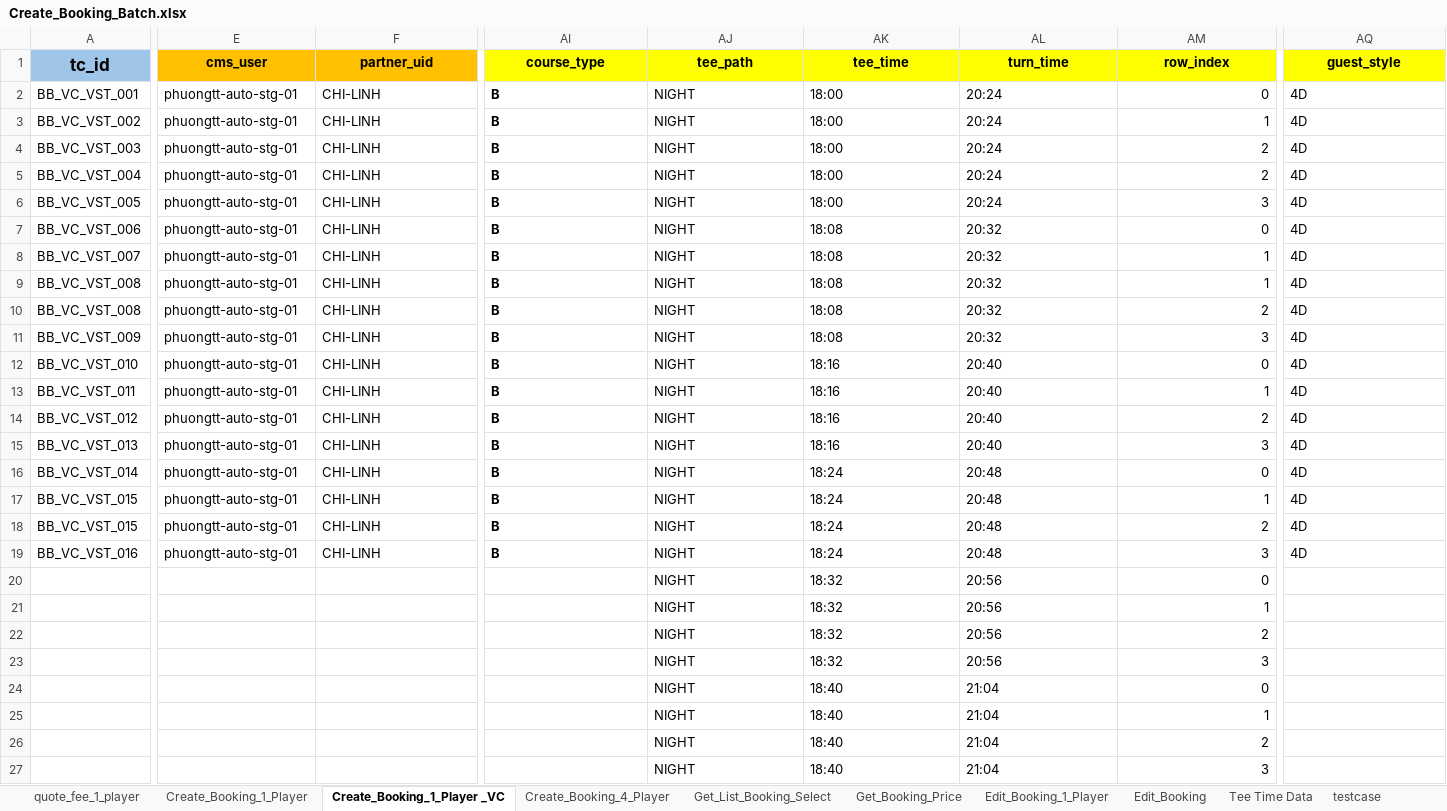
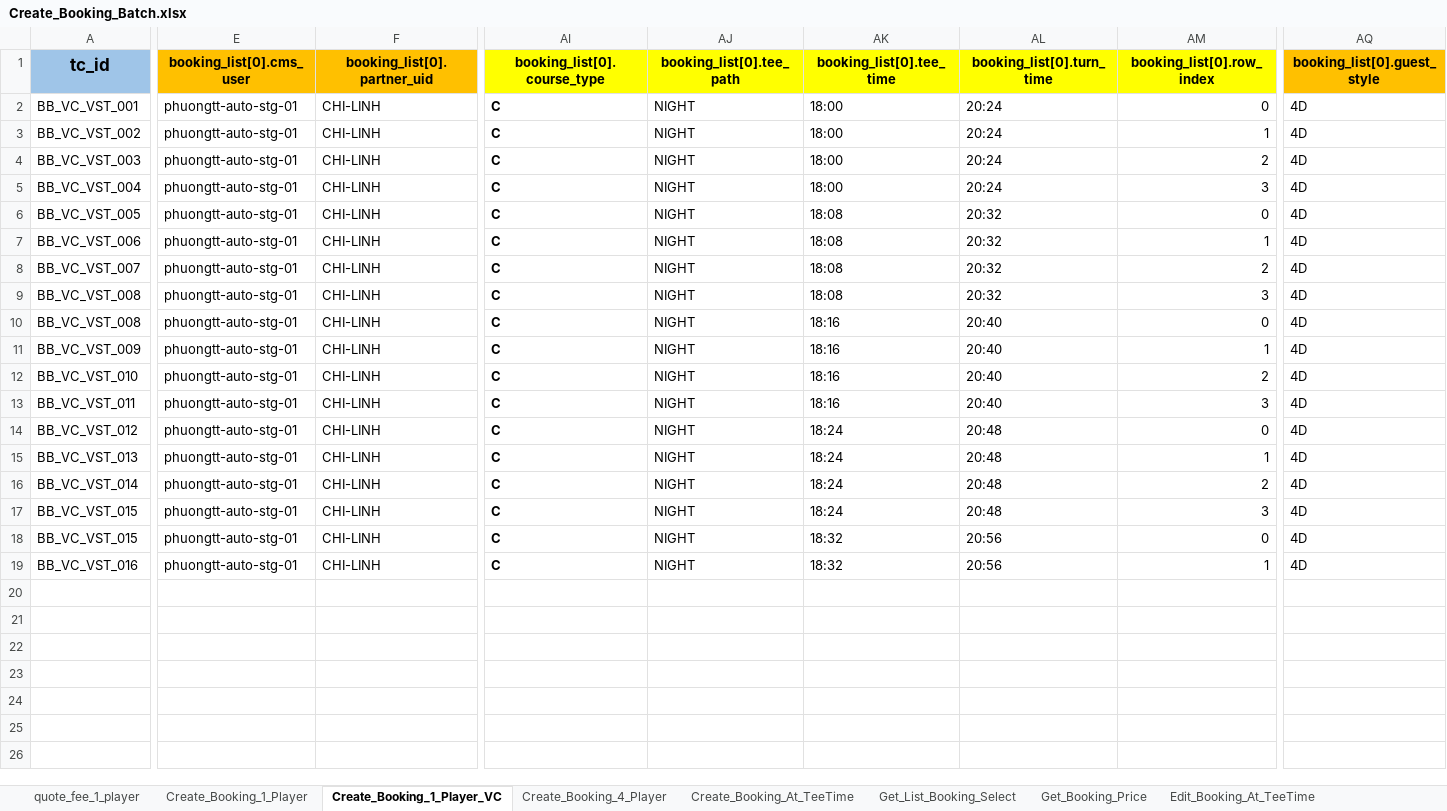
Before and after one commit to PhuongXinhGai/CARO_CMS_AUTO_API_STG, an Excel workbook: src/main/resources/input_excel_file/booking/Create_Booking_Batch.xlsx, sheet Create_Booking_1_Player_VC, drawn as a sheet; only a part is shown, gaps mark what is left out; values as stored, in another font and other column widths than the file's, no borders; rows hold the shown columns only; the diff covers the shown part only; the diff names each change by its address in the sheet, - before the commit and + after, or states it on an @@ line.

Commit message:
Update booking at tee time

```diff
--- a/src/main/resources/input_excel_file/booking/Create_Booking_Batch.xlsx (sheet Create_Booking_1_Player_VC)
+++ b/src/main/resources/input_excel_file/booking/Create_Booking_Batch.xlsx (sheet Create_Booking_1_Player_VC)
-sheet tab: Create_Booking_1_Player _VC
+sheet tab: Create_Booking_1_Player_VC
+sheet tab: Create_Booking_At_TeeTime
+sheet tab: Edit_Booking_At_TeeTime
-E1: cms_user
+E1: booking_list[0].cms_user
-F1: partner_uid
+F1: booking_list[0].partner_uid
-AI1: course_type
+AI1: booking_list[0].course_type
-AJ1: tee_path
+AJ1: booking_list[0].tee_path
-AK1: tee_time
+AK1: booking_list[0].tee_time
-AL1: turn_time
+AL1: booking_list[0].turn_time
-AM1: row_index
+AM1: booking_list[0].row_index
-AQ1: guest_style
+AQ1: booking_list[0].guest_style
-AQ1 fill: #FFFF00
+AQ1 fill: #FFC000
-AI2:AI19 (booking_list[0].course_type): B
+AI2:AI19 (booking_list[0].course_type): C
-AM5 (booking_list[0].row_index): 2
+AM5 (booking_list[0].row_index): 3
-AK6 (booking_list[0].tee_time): 18:00
+AK6 (booking_list[0].tee_time): 18:08
-AL6 (booking_list[0].turn_time): 20:24
+AL6 (booking_list[0].turn_time): 20:32
-AM6 (booking_list[0].row_index): 3
+AM6 (booking_list[0].row_index): 0
-AM7 (booking_list[0].row_index): 0
+AM7 (booking_list[0].row_index): 1
-AM8 (booking_list[0].row_index): 1
+AM8 (booking_list[0].row_index): 2
-AM9 (booking_list[0].row_index): 1
+AM9 (booking_list[0].row_index): 3
-AK10:AK11 (booking_list[0].tee_time): 18:08
+AK10:AK11 (booking_list[0].tee_time): 18:16
-AL10:AL11 (booking_list[0].turn_time): 20:32
+AL10:AL11 (booking_list[0].turn_time): 20:40
-AM10 (booking_list[0].row_index): 2
+AM10 (booking_list[0].row_index): 0
-AM11 (booking_list[0].row_index): 3
+AM11 (booking_list[0].row_index): 1
-AM12 (booking_list[0].row_index): 0
+AM12 (booking_list[0].row_index): 2
-AM13 (booking_list[0].row_index): 1
+AM13 (booking_list[0].row_index): 3
-AK14:AK15 (booking_list[0].tee_time): 18:16
+AK14:AK15 (booking_list[0].tee_time): 18:24
-AL14:AL15 (booking_list[0].turn_time): 20:40
+AL14:AL15 (booking_list[0].turn_time): 20:48
-AM14 (booking_list[0].row_index): 2
+AM14 (booking_list[0].row_index): 0
-AM15 (booking_list[0].row_index): 3
+AM15 (booking_list[0].row_index): 1
-AM16 (booking_list[0].row_index): 0
+AM16 (booking_list[0].row_index): 2
-AM17 (booking_list[0].row_index): 1
+AM17 (booking_list[0].row_index): 3
-AK18:AK19 (booking_list[0].tee_time): 18:24
+AK18:AK19 (booking_list[0].tee_time): 18:32
-AL18:AL19 (booking_list[0].turn_time): 20:48
+AL18:AL19 (booking_list[0].turn_time): 20:56
-AM18 (booking_list[0].row_index): 2
+AM18 (booking_list[0].row_index): 0
-AM19 (booking_list[0].row_index): 3
+AM19 (booking_list[0].row_index): 1
-row 20:  |  |  |  | NIGHT | 18:32 | 20:56 | 0
-row 21:  |  |  |  | NIGHT | 18:32 | 20:56 | 1
-row 22:  |  |  |  | NIGHT | 18:32 | 20:56 | 2
-row 23:  |  |  |  | NIGHT | 18:32 | 20:56 | 3
-row 24:  |  |  |  | NIGHT | 18:40 | 21:04 | 0
-row 25:  |  |  |  | NIGHT | 18:40 | 21:04 | 1
-row 26:  |  |  |  | NIGHT | 18:40 | 21:04 | 2
-row 27:  |  |  |  | NIGHT | 18:40 | 21:04 | 3
```
Also changed, not shown: 8 removed rows and 40 edited cells elsewhere in this sheet, sheet Create_Booking_4_Player, sheet Create_Booking_1_Player, sheet Get_Booking_Price, sheet Get_List_Booking_Select, formulas that keep their value, src/main/resources/input_excel_file/flow_definition.xlsx, 18 other files.
